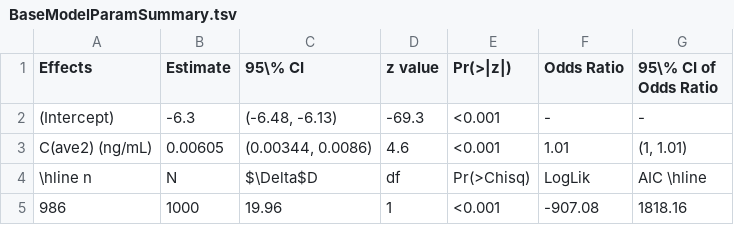
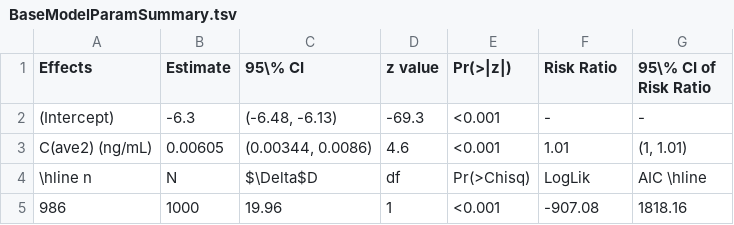
Before and after one commit to yuchenw2015/PoissonERM-Example, a TSV file: Example-completed/Adverse-Event-Type-2/Models/BaseModelParamSummary.tsv, drawn as a sheet.

```diff
--- a/Example-completed/Adverse-Event-Type-2/Models/BaseModelParamSummary.tsv
+++ b/Example-completed/Adverse-Event-Type-2/Models/BaseModelParamSummary.tsv
@@ -1,2 +1,2 @@
-Effects	Estimate	95\% CI	z value	Pr(>|z|)	Odds Ratio	95\% CI of Odds Ratio
+Effects	Estimate	95\% CI	z value	Pr(>|z|)	Risk Ratio	95\% CI of Risk Ratio
 (Intercept)	-6.3	(-6.48, -6.13)	-69.3	<0.001	-	-
```
Also changed, not shown: Example-completed/Adverse-Event-Type-2/Models/FinalModelParamSummary.tsv, Example-completed/Adverse-Event-Type-2/Models/FinalParamSummary.tsv, 30 other files.
